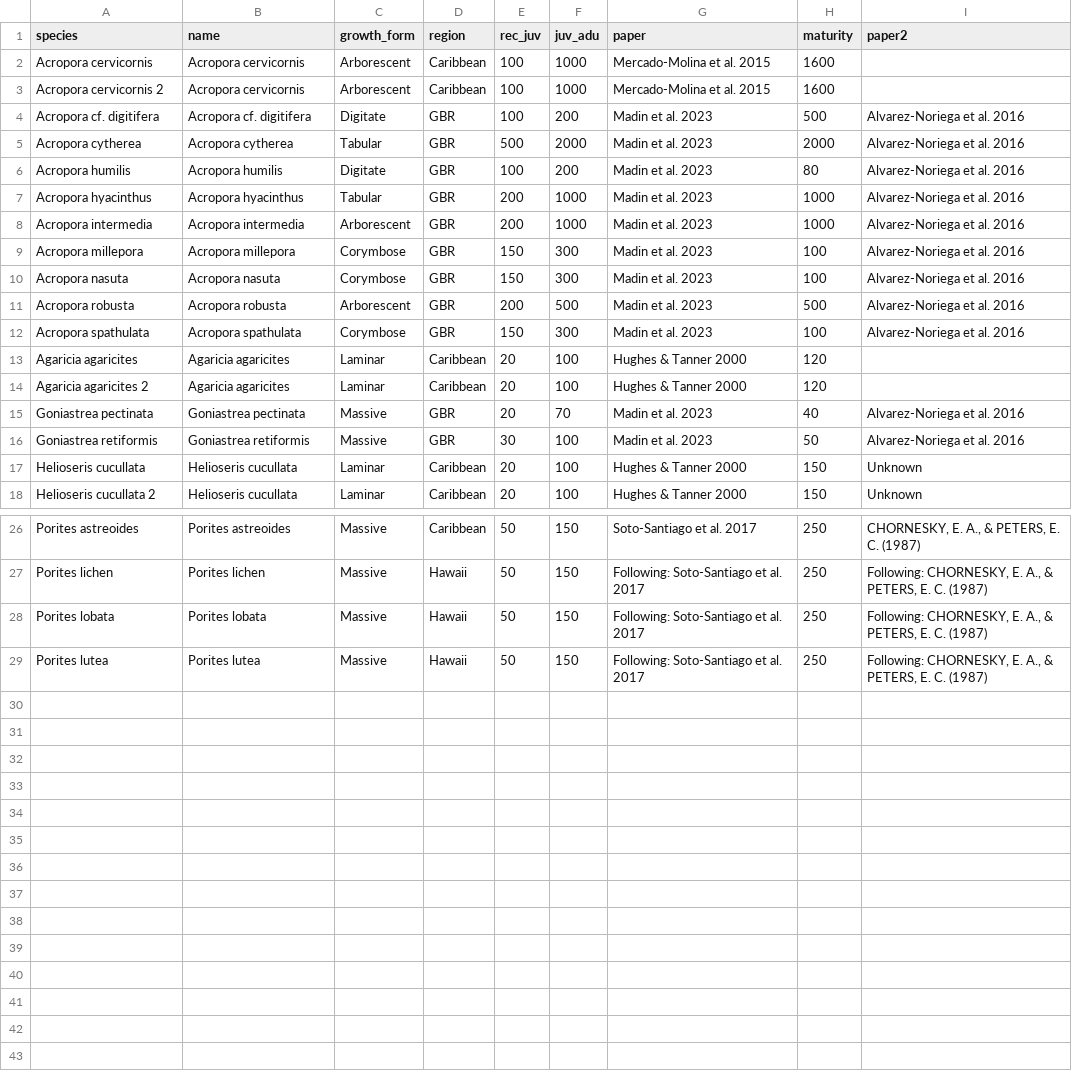
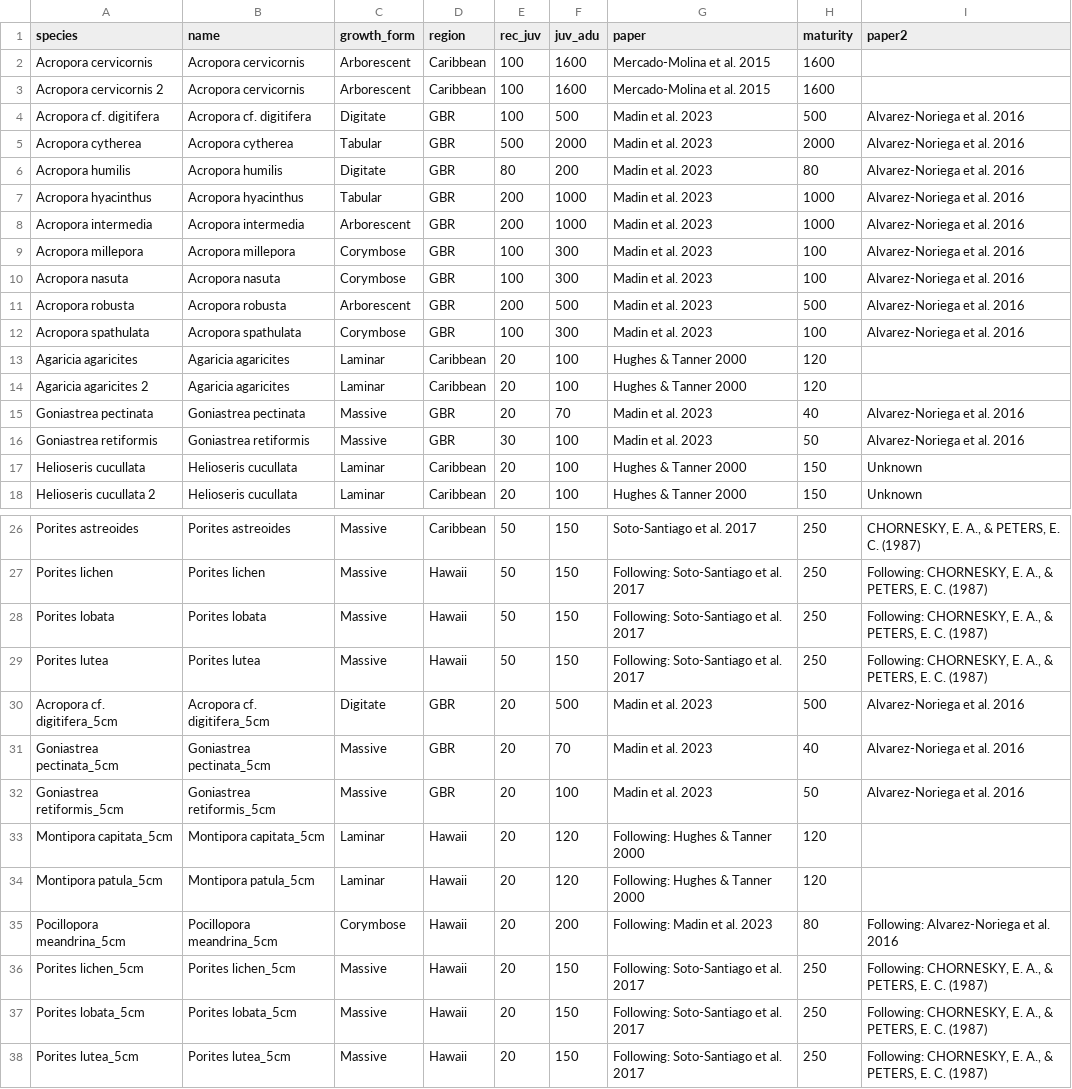
Before and after one commit to jmadinlab/demographic-insights, a CSV file: data/params.csv, drawn as a sheet; only a part is shown, gaps mark what is left out; the diff covers the shown part only.

```diff
--- a/data/params.csv
+++ b/data/params.csv
@@ -1,13 +1,13 @@
 species,name,growth_form,region,rec_juv,juv_adu,paper,maturity,paper2
-Acropora cervicornis,Acropora cervicornis,Arborescent,Caribbean,100,1000,Mercado-Molina et al. 2015,1600,
-Acropora cervicornis 2,Acropora cervicornis,Arborescent,Caribbean,100,1000,Mercado-Molina et al. 2015,1600,
-Acropora cf. digitifera,Acropora cf. digitifera,Digitate,GBR,100,200,Madin et al. 2023,500,Alvarez-Noriega et al. 2016
+Acropora cervicornis,Acropora cervicornis,Arborescent,Caribbean,100,1600,Mercado-Molina et al. 2015,1600,
+Acropora cervicornis 2,Acropora cervicornis,Arborescent,Caribbean,100,1600,Mercado-Molina et al. 2015,1600,
+Acropora cf. digitifera,Acropora cf. digitifera,Digitate,GBR,100,500,Madin et al. 2023,500,Alvarez-Noriega et al. 2016
 Acropora cytherea,Acropora cytherea,Tabular,GBR,500,2000,Madin et al. 2023,2000,Alvarez-Noriega et al. 2016
-Acropora humilis,Acropora humilis,Digitate,GBR,100,200,Madin et al. 2023,80,Alvarez-Noriega et al. 2016
+Acropora humilis,Acropora humilis,Digitate,GBR,80,200,Madin et al. 2023,80,Alvarez-Noriega et al. 2016
 Acropora hyacinthus,Acropora hyacinthus,Tabular,GBR,200,1000,Madin et al. 2023,1000,Alvarez-Noriega et al. 2016
 Acropora intermedia,Acropora intermedia,Arborescent,GBR,200,1000,Madin et al. 2023,1000,Alvarez-Noriega et al. 2016
-Acropora millepora,Acropora millepora,Corymbose,GBR,150,300,Madin et al. 2023,100,Alvarez-Noriega et al. 2016
-Acropora nasuta,Acropora nasuta,Corymbose,GBR,150,300,Madin et al. 2023,100,Alvarez-Noriega et al. 2016
+Acropora millepora,Acropora millepora,Corymbose,GBR,100,300,Madin et al. 2023,100,Alvarez-Noriega et al. 2016
+Acropora nasuta,Acropora nasuta,Corymbose,GBR,100,300,Madin et al. 2023,100,Alvarez-Noriega et al. 2016
 Acropora robusta,Acropora robusta,Arborescent,GBR,200,500,Madin et al. 2023,500,Alvarez-Noriega et al. 2016
-Acropora spathulata,Acropora spathulata,Corymbose,GBR,150,300,Madin et al. 2023,100,Alvarez-Noriega et al. 2016
+Acropora spathulata,Acropora spathulata,Corymbose,GBR,100,300,Madin et al. 2023,100,Alvarez-Noriega et al. 2016
 Agaricia agaricites,Agaricia agaricites,Laminar,Caribbean,20,100,Hughes & Tanner 2000,120,
@@ -29 +29,10 @@ Porites lobata,Porites lobata,Massive,Hawaii,50,150,Following: Soto-Santiago et
 Porites lutea,Porites lutea,Massive,Hawaii,50,150,Following: Soto-Santiago et al. 2017,250,"Following: CHORNESKY, E. A., & PETERS, E. C. (1987)"
+Acropora cf. digitifera_5cm,Acropora cf. digitifera_5cm,Digitate,GBR,20,500,Madin et al. 2023,500,Alvarez-Noriega et al. 2016
+Goniastrea pectinata_5cm,Goniastrea pectinata_5cm,Massive,GBR,20,70,Madin et al. 2023,40,Alvarez-Noriega et al. 2016
+Goniastrea retiformis_5cm,Goniastrea retiformis_5cm,Massive,GBR,20,100,Madin et al. 2023,50,Alvarez-Noriega et al. 2016
+Montipora capitata_5cm,Montipora capitata_5cm,Laminar,Hawaii,20,120,Following: Hughes & Tanner 2000,120,
+Montipora patula_5cm,Montipora patula_5cm,Laminar,Hawaii,20,120,Following: Hughes & Tanner 2000,120,
+Pocillopora meandrina_5cm,Pocillopora meandrina_5cm,Corymbose,Hawaii,20,200,Following: Madin et al. 2023,80,Following: Alvarez-Noriega et al. 2016
+Porites lichen_5cm,Porites lichen_5cm,Massive,Hawaii,20,150,Following: Soto-Santiago et al. 2017,250,"Following: CHORNESKY, E. A., & PETERS, E. C. (1987)"
+Porites lobata_5cm,Porites lobata_5cm,Massive,Hawaii,20,150,Following: Soto-Santiago et al. 2017,250,"Following: CHORNESKY, E. A., & PETERS, E. C. (1987)"
+Porites lutea_5cm,Porites lutea_5cm,Massive,Hawaii,20,150,Following: Soto-Santiago et al. 2017,250,"Following: CHORNESKY, E. A., & PETERS, E. C. (1987)"
```
Also changed, not shown: 4 edited cells elsewhere in this file, 30 other files.
